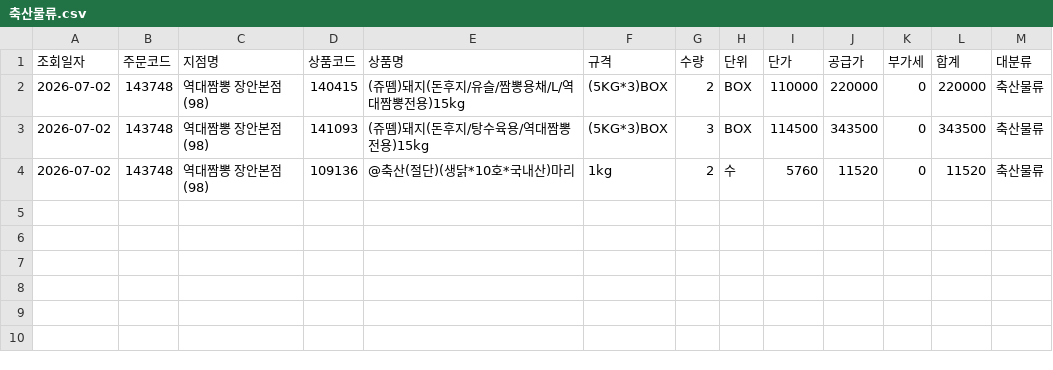
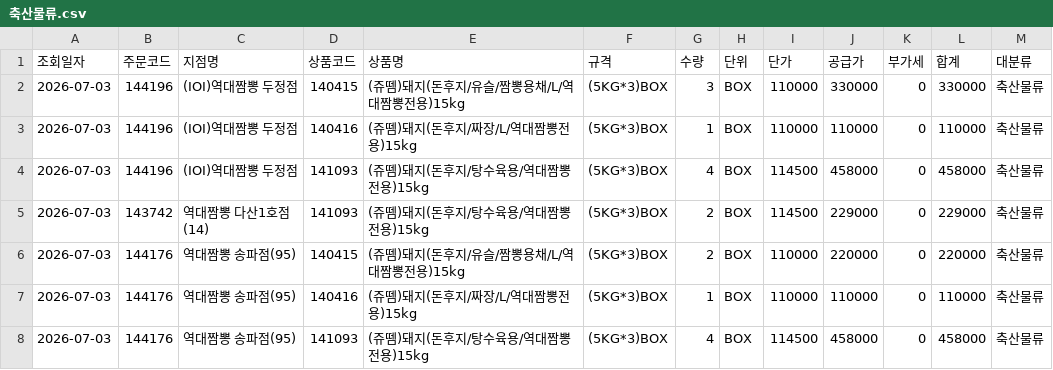
Before and after one commit to dampd21/Sajodaerim, a CSV file: output/by_category/축산물류.csv, drawn as a sheet.

```diff
--- a/output/by_category/축산물류.csv
+++ b/output/by_category/축산물류.csv
@@ -1,4 +1,8 @@
 조회일자,주문코드,지점명,상품코드,상품명,규격,수량,단위,단가,공급가,부가세,합계,대분류
-2026-07-02,143748,역대짬뽕 장안본점(98),140415,(쥬뗌)돼지(돈후지/유슬/짬뽕용채/L/역대짬뽕전용)15kg,(5KG*3)BOX,2,BOX,110000,220000,0,220000,축산물류
-2026-07-02,143748,역대짬뽕 장안본점(98),141093,(쥬뗌)돼지(돈후지/탕수육용/역대짬뽕전용)15kg,(5KG*3)BOX,3,BOX,114500,343500,0,343500,축산물류
-2026-07-02,143748,역대짬뽕 장안본점(98),109136,@축산(절단)(생닭*10호*국내산)마리,1kg,2,수,5760,11520,0,11520,축산물류
+2026-07-03,144196,(IOI)역대짬뽕 두정점,140415,(쥬뗌)돼지(돈후지/유슬/짬뽕용채/L/역대짬뽕전용)15kg,(5KG*3)BOX,3,BOX,110000,330000,0,330000,축산물류
+2026-07-03,144196,(IOI)역대짬뽕 두정점,140416,(쥬뗌)돼지(돈후지/짜장/L/역대짬뽕전용)15kg,(5KG*3)BOX,1,BOX,110000,110000,0,110000,축산물류
+2026-07-03,144196,(IOI)역대짬뽕 두정점,141093,(쥬뗌)돼지(돈후지/탕수육용/역대짬뽕전용)15kg,(5KG*3)BOX,4,BOX,114500,458000,0,458000,축산물류
+2026-07-03,143742,역대짬뽕 다산1호점(14),141093,(쥬뗌)돼지(돈후지/탕수육용/역대짬뽕전용)15kg,(5KG*3)BOX,2,BOX,114500,229000,0,229000,축산물류
+2026-07-03,144176,역대짬뽕 송파점(95),140415,(쥬뗌)돼지(돈후지/유슬/짬뽕용채/L/역대짬뽕전용)15kg,(5KG*3)BOX,2,BOX,110000,220000,0,220000,축산물류
+2026-07-03,144176,역대짬뽕 송파점(95),140416,(쥬뗌)돼지(돈후지/짜장/L/역대짬뽕전용)15kg,(5KG*3)BOX,1,BOX,110000,110000,0,110000,축산물류
+2026-07-03,144176,역대짬뽕 송파점(95),141093,(쥬뗌)돼지(돈후지/탕수육용/역대짬뽕전용)15kg,(5KG*3)BOX,4,BOX,114500,458000,0,458000,축산물류
```
Also changed, not shown: output/by_category/농산물류.csv, output/by_category/수산물류.csv, 10 other files.
